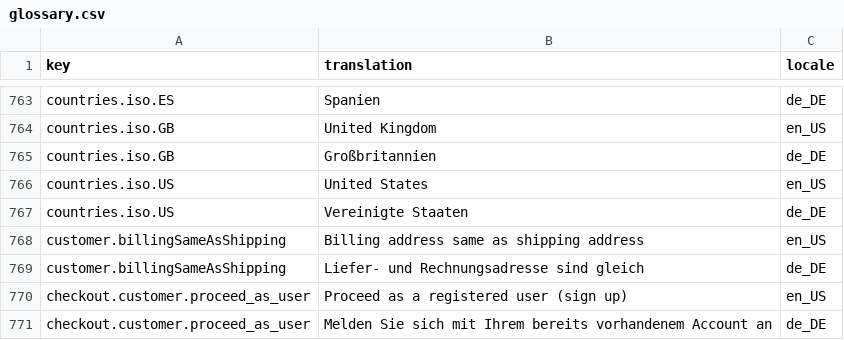
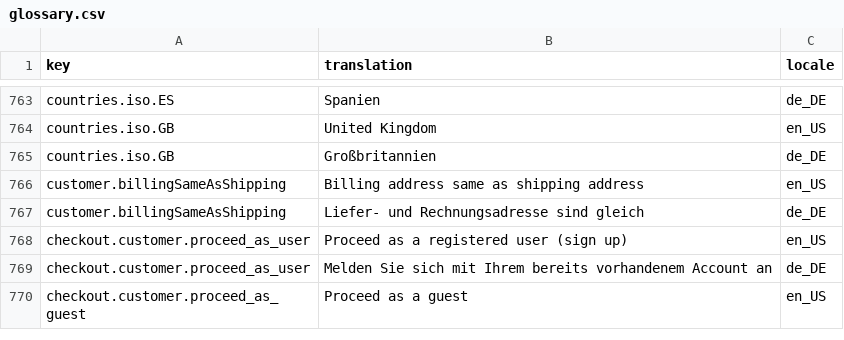
Before and after one commit to spryker-shop/suite, a CSV file: data/import/common/common/glossary.csv, drawn as a sheet; only a part is shown, gaps mark what is left out; the shorter side is filled out with more unchanged rows.

Commit message:
Revert "CC-35577: extended datasets for data import"
This reverts commit 0c48b1efaaf028772c44352eb6fd97e3877450f2.

```diff
--- a/data/import/common/common/glossary.csv
+++ b/data/import/common/common/glossary.csv
@@ -765,4 +765,2 @@ countries.iso.GB,United Kingdom,en_US
 countries.iso.GB,Großbritannien,de_DE
-countries.iso.US,United States,en_US
-countries.iso.US,Vereinigte Staaten,de_DE
 customer.billingSameAsShipping,Billing address same as shipping address,en_US
```
Also changed, not shown: 1 other file.
